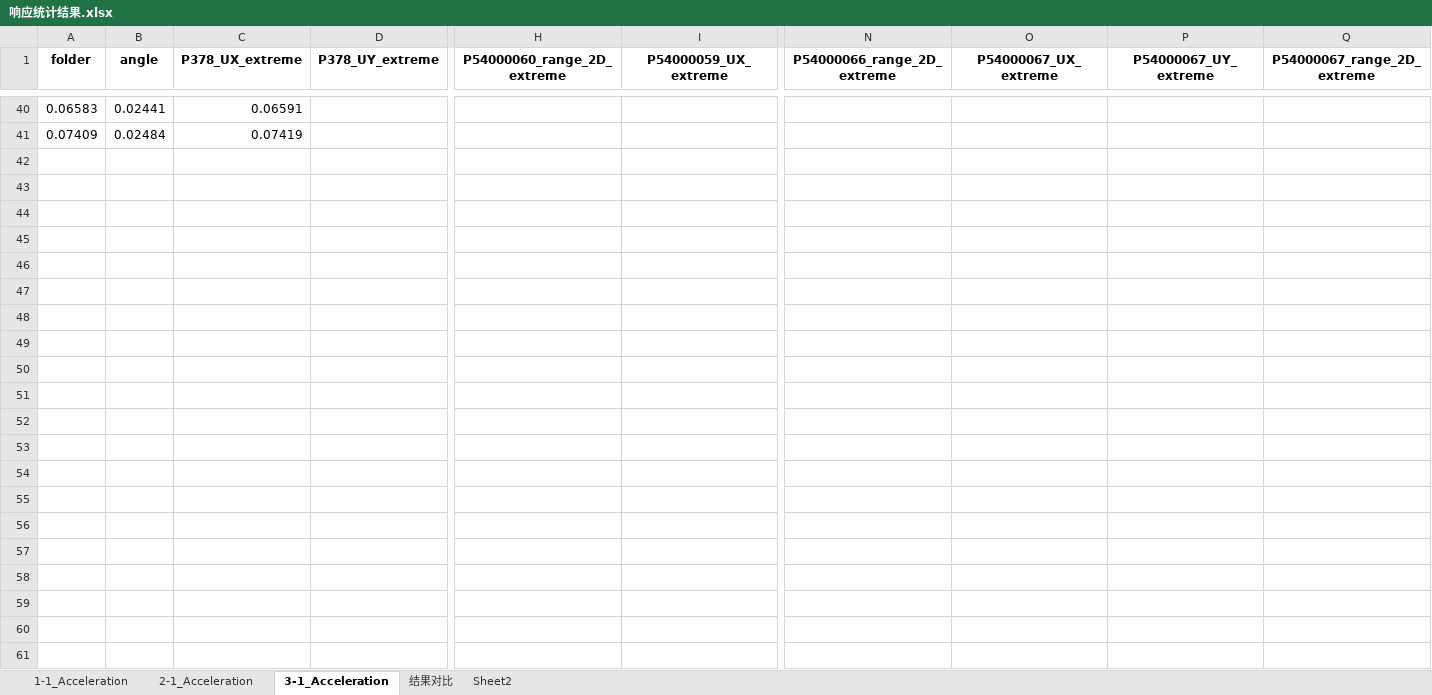
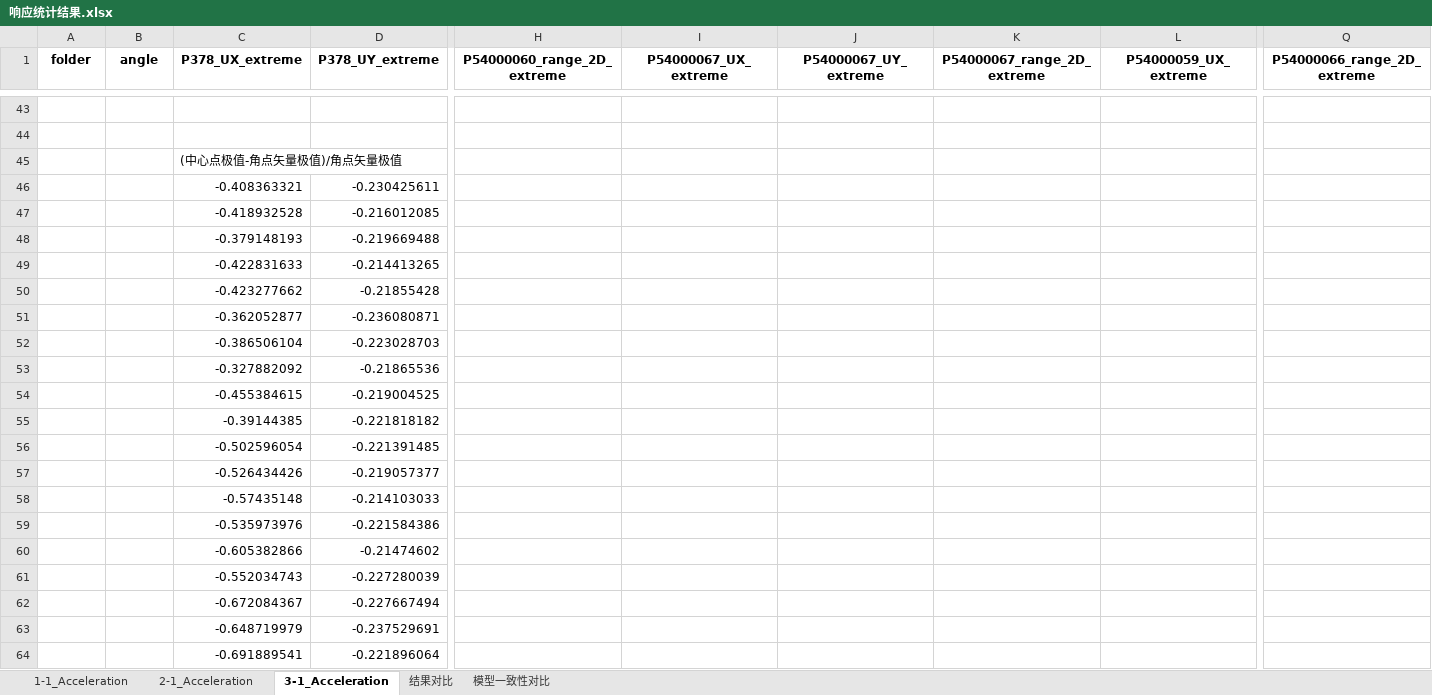
Before and after one commit to Yangjh94/corner-point-response, an Excel workbook: data/output/Timehistory_modal/响应统计结果.xlsx, sheet 3-1_Acceleration, drawn as a sheet; only a part is shown, gaps mark what is left out; values as stored, in another font and other column widths than the file's, no borders; charts and pictures not drawn; removed rows and columns are numbered as before the commit, all else as after; rows hold the shown columns only; the diff covers the shown part only; the diff names each change by its address in the sheet, - before the commit and + after, or states it on an @@ line.

```diff
--- a/data/output/Timehistory_modal/响应统计结果.xlsx (sheet 3-1_Acceleration)
+++ b/data/output/Timehistory_modal/响应统计结果.xlsx (sheet 3-1_Acceleration)
-sheet tab: Sheet2
+sheet tab: 模型一致性对比
+column I (P54000067_UX_extreme), empty
+column J (P54000067_UY_extreme), empty
+column K (P54000067_range_2D_extreme), empty
-column O (P54000067_UX_extreme), empty
-column P (P54000067_UY_extreme), empty
-column Q (P54000067_range_2D_extreme), empty
-row 43: 0.06583 | 0.02441 | 0.06591
+row 43: (empty)
-row 44: 0.07409 | 0.02484 | 0.07419
+row 44: (empty)
+row 45:  |  | (中心点极值-角点矢量极值)/角点矢量极值
+row 46:  |  | -0.408363321 | -0.230425611
+row 47:  |  | -0.418932528 | -0.216012085
+row 48:  |  | -0.379148193 | -0.219669488
+row 49:  |  | -0.422831633 | -0.214413265
+row 50:  |  | -0.423277662 | -0.21855428
+row 51:  |  | -0.362052877 | -0.236080871
+row 52:  |  | -0.386506104 | -0.223028703
+row 53:  |  | -0.327882092 | -0.21865536
+row 54:  |  | -0.455384615 | -0.219004525
+row 55:  |  | -0.39144385 | -0.221818182
+row 56:  |  | -0.502596054 | -0.221391485
+row 57:  |  | -0.526434426 | -0.219057377
+row 58:  |  | -0.57435148 | -0.214103033
+row 59:  |  | -0.535973976 | -0.221584386
+row 60:  |  | -0.605382866 | -0.21474602
+row 61:  |  | -0.552034743 | -0.227280039
+row 62:  |  | -0.672084367 | -0.227667494
+row 63:  |  | -0.648719979 | -0.237529691
+row 64:  |  | -0.691889541 | -0.221896064
```
Also changed, not shown: 39 added rows, 36 removed rows and 3 edited cells elsewhere in this sheet, sheet 1-1_Acceleration, sheet 结果对比, sheet 模型一致性对比, sheet 2-1_Acceleration, charts or pictures, 17 other files.
